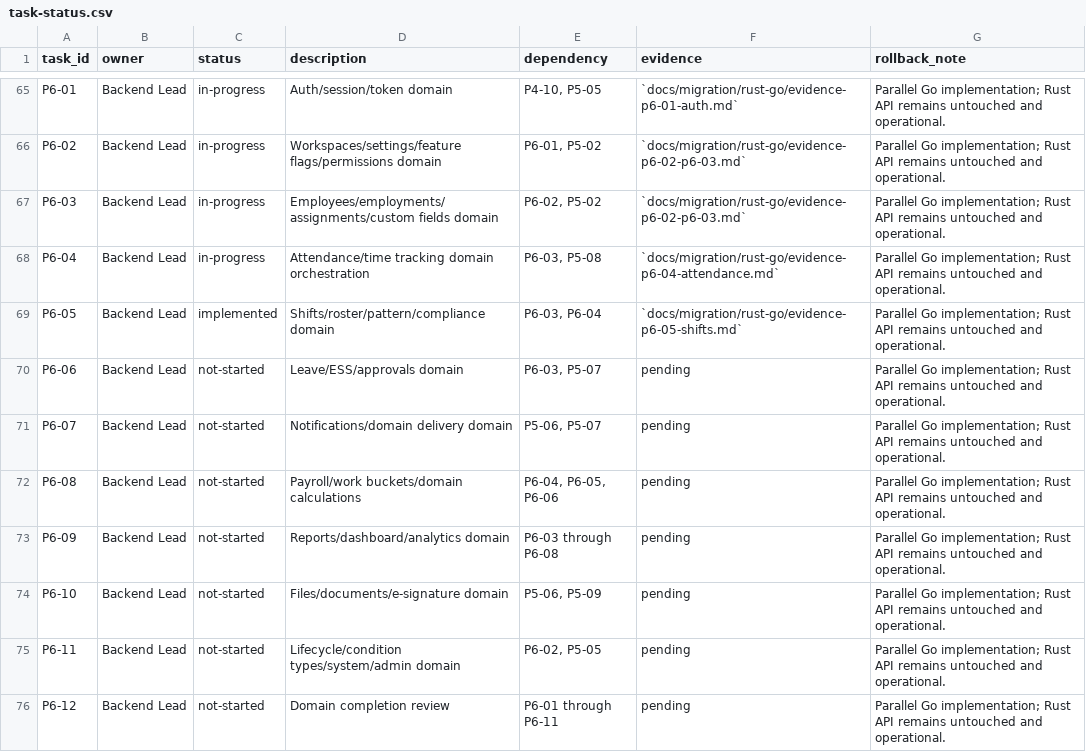
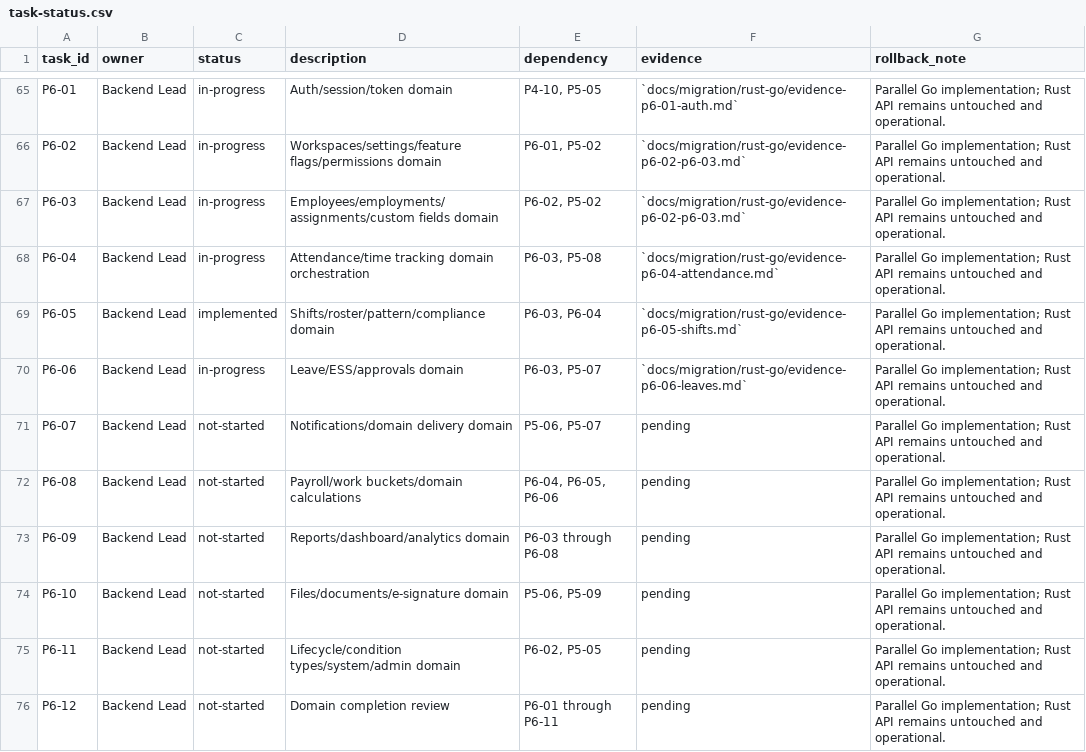
Before and after one commit to vkaylee/leeattend, a CSV file: docs/migration/rust-go/task-status.csv, drawn as a sheet; only a part is shown, gaps mark what is left out.

Commit message:
feat(migration): add leave request approval lifecycle slice for P6-06

```diff
--- a/docs/migration/rust-go/task-status.csv
+++ b/docs/migration/rust-go/task-status.csv
@@ -69,3 +69,3 @@ P6-04,Backend Lead,in-progress,Attendance/time tracking domain orchestration,"P6
 P6-05,Backend Lead,implemented,Shifts/roster/pattern/compliance domain,"P6-03, P6-04",`docs/migration/rust-go/evidence-p6-05-shifts.md`,Parallel Go implementation; Rust API remains untouched and operational.
-P6-06,Backend Lead,not-started,Leave/ESS/approvals domain,"P6-03, P5-07",pending,Parallel Go implementation; Rust API remains untouched and operational.
+P6-06,Backend Lead,in-progress,Leave/ESS/approvals domain,"P6-03, P5-07",`docs/migration/rust-go/evidence-p6-06-leaves.md`,Parallel Go implementation; Rust API remains untouched and operational.
 P6-07,Backend Lead,not-started,Notifications/domain delivery domain,"P5-06, P5-07",pending,Parallel Go implementation; Rust API remains untouched and operational.
```
Also changed, not shown: 5 other files.
